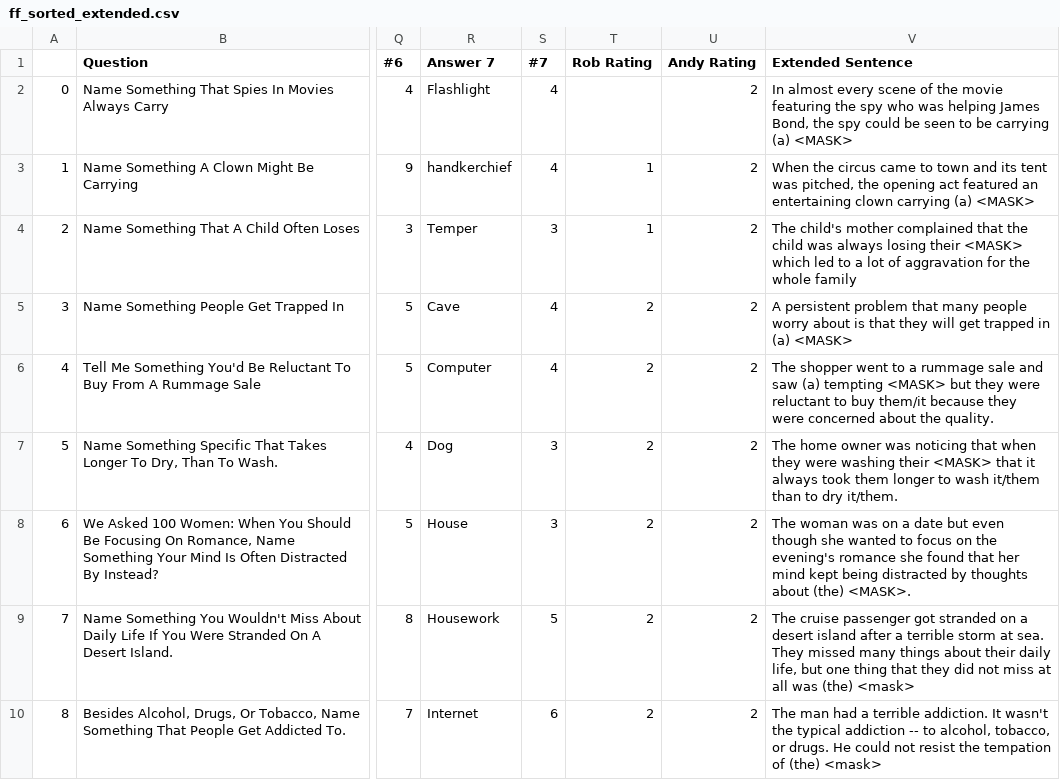
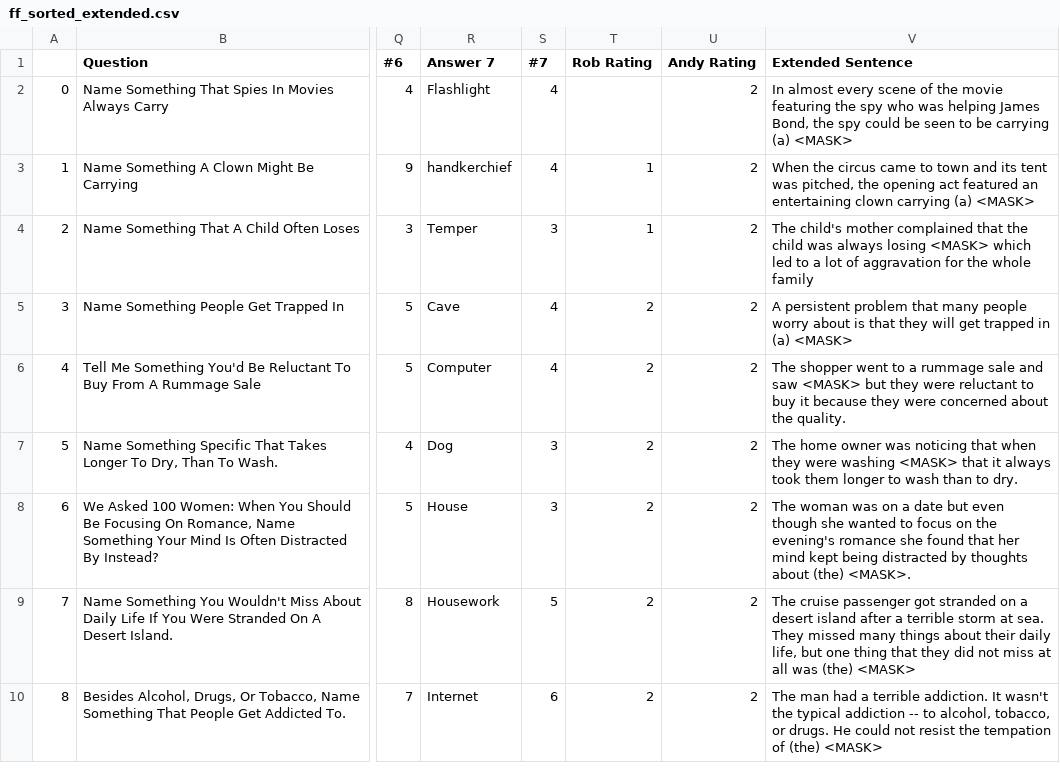
Before and after one commit to aedinger7/Getting_Situated, a CSV file: ff_sorted_extended.csv, drawn as a sheet; only a part is shown, gaps mark what is left out; the diff covers the shown part only; the diff names each change by its address in the sheet, - before the commit and + after, or states it on an @@ line.

Commit message:
ff data typos

```diff
--- a/ff_sorted_extended.csv
+++ b/ff_sorted_extended.csv
-V4 (Extended Sentence): …always losing their <MASK> which…
+V4 (Extended Sentence): …always losing <MASK> which…
-V6 (Extended Sentence): …and saw (a) tempting <MASK> but they were reluctant to buy them/it because they…
+V6 (Extended Sentence): …and saw <MASK> but they were reluctant to buy it because they…
-V7 (Extended Sentence): …were washing their <MASK> that it always took them longer to wash it/them than to dry it/them.
+V7 (Extended Sentence): …were washing <MASK> that it always took them longer to wash than to dry.
-V9 (Extended Sentence): …was (the) <mask>
+V9 (Extended Sentence): …was (the) <MASK>
-V10 (Extended Sentence): …of (the) <mask>
+V10 (Extended Sentence): …of (the) <MASK>
```
Also changed, not shown: 11 edited cells elsewhere in this file.
